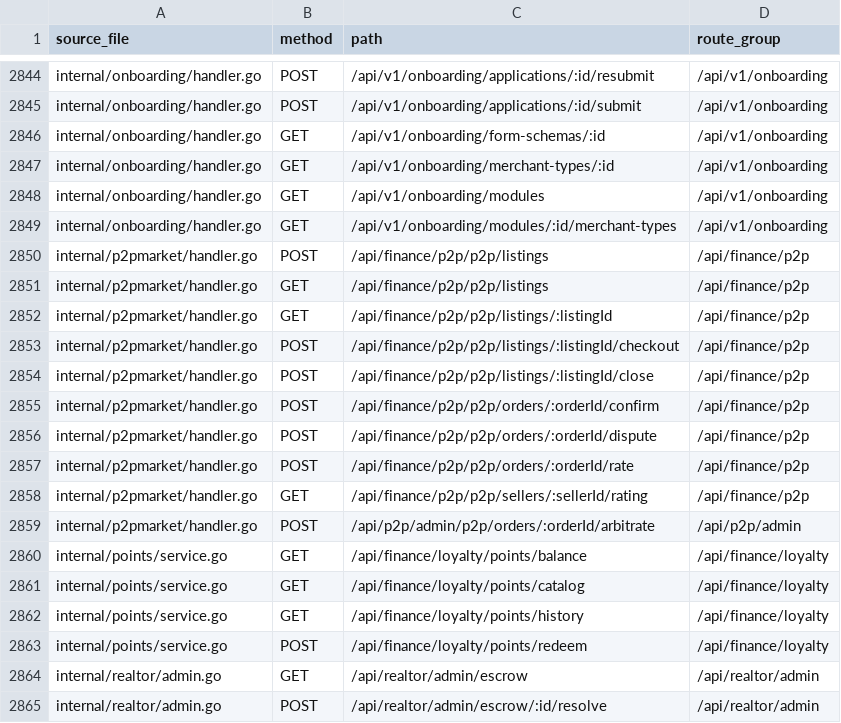
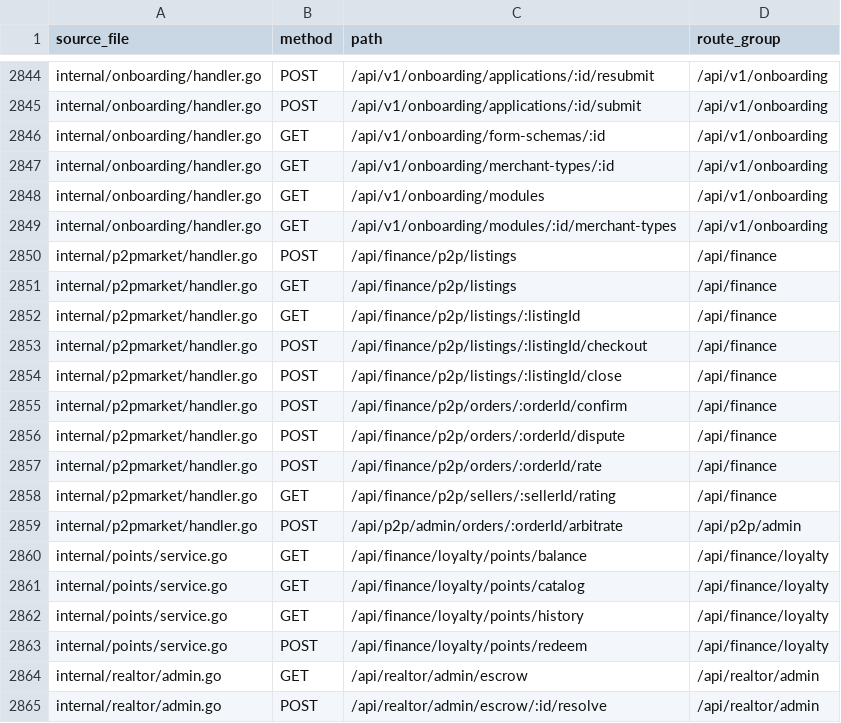
Before and after one commit to paymax2022/spotlight-latest1, a CSV file: docs/e2e/inventory-backend-routes.csv, drawn as a sheet; only a part is shown, gaps mark what is left out; the diff covers the shown part only.

Commit message:
docs(e2e): regenerate coverage ledger after module-sweep — 548/2769 backend paths now carry live-e2e evidence

```diff
--- a/docs/e2e/inventory-backend-routes.csv
+++ b/docs/e2e/inventory-backend-routes.csv
@@ -2849,12 +2849,12 @@ internal/onboarding/handler.go,GET,/api/v1/onboarding/modules,/api/v1/onboarding
 internal/onboarding/handler.go,GET,/api/v1/onboarding/modules/:id/merchant-types,/api/v1/onboarding
-internal/p2pmarket/handler.go,POST,/api/finance/p2p/p2p/listings,/api/finance/p2p
-internal/p2pmarket/handler.go,GET,/api/finance/p2p/p2p/listings,/api/finance/p2p
-internal/p2pmarket/handler.go,GET,/api/finance/p2p/p2p/listings/:listingId,/api/finance/p2p
-internal/p2pmarket/handler.go,POST,/api/finance/p2p/p2p/listings/:listingId/checkout,/api/finance/p2p
-internal/p2pmarket/handler.go,POST,/api/finance/p2p/p2p/listings/:listingId/close,/api/finance/p2p
-internal/p2pmarket/handler.go,POST,/api/finance/p2p/p2p/orders/:orderId/confirm,/api/finance/p2p
-internal/p2pmarket/handler.go,POST,/api/finance/p2p/p2p/orders/:orderId/dispute,/api/finance/p2p
-internal/p2pmarket/handler.go,POST,/api/finance/p2p/p2p/orders/:orderId/rate,/api/finance/p2p
-internal/p2pmarket/handler.go,GET,/api/finance/p2p/p2p/sellers/:sellerId/rating,/api/finance/p2p
-internal/p2pmarket/handler.go,POST,/api/p2p/admin/p2p/orders/:orderId/arbitrate,/api/p2p/admin
+internal/p2pmarket/handler.go,POST,/api/finance/p2p/listings,/api/finance
+internal/p2pmarket/handler.go,GET,/api/finance/p2p/listings,/api/finance
+internal/p2pmarket/handler.go,GET,/api/finance/p2p/listings/:listingId,/api/finance
+internal/p2pmarket/handler.go,POST,/api/finance/p2p/listings/:listingId/checkout,/api/finance
+internal/p2pmarket/handler.go,POST,/api/finance/p2p/listings/:listingId/close,/api/finance
+internal/p2pmarket/handler.go,POST,/api/finance/p2p/orders/:orderId/confirm,/api/finance
+internal/p2pmarket/handler.go,POST,/api/finance/p2p/orders/:orderId/dispute,/api/finance
+internal/p2pmarket/handler.go,POST,/api/finance/p2p/orders/:orderId/rate,/api/finance
+internal/p2pmarket/handler.go,GET,/api/finance/p2p/sellers/:sellerId/rating,/api/finance
+internal/p2pmarket/handler.go,POST,/api/p2p/admin/orders/:orderId/arbitrate,/api/p2p/admin
 internal/points/service.go,GET,/api/finance/loyalty/points/balance,/api/finance/loyalty
```
Also changed, not shown: 19 added rows elsewhere in this file, docs/e2e/inventory-bff-routes.csv, 2 other files.
